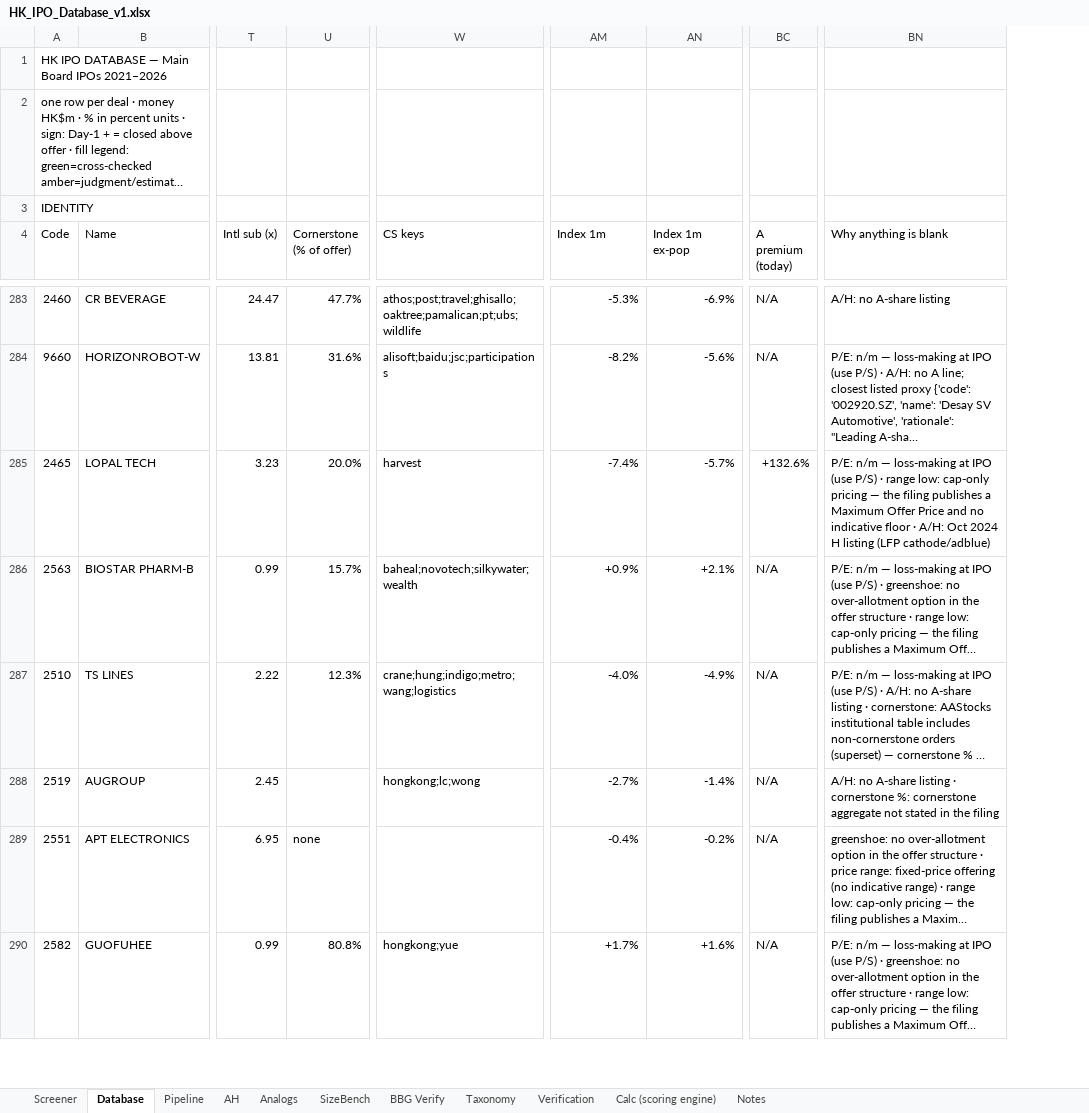
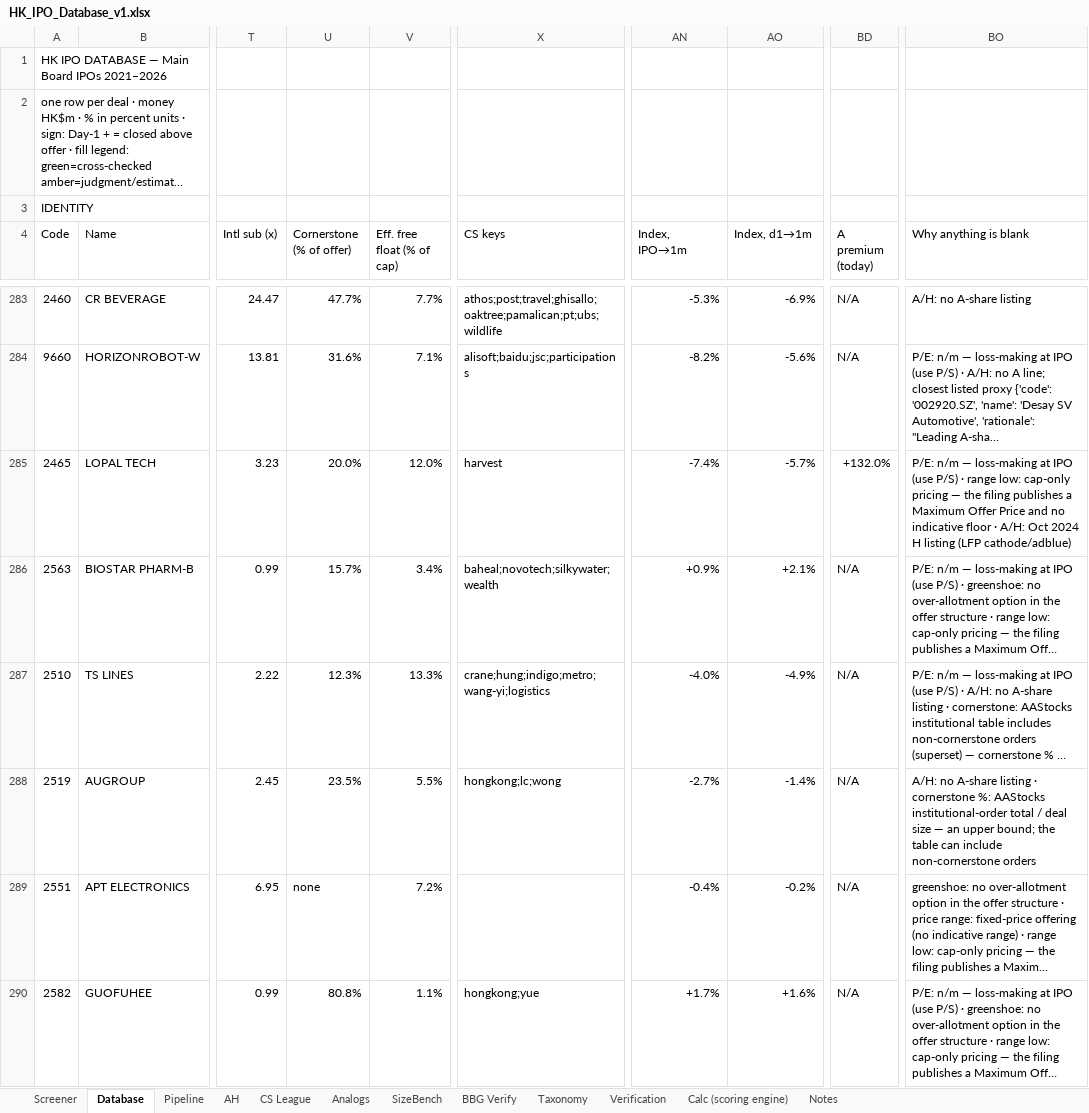
Before and after one commit to kennytam-code/code, an Excel workbook: _ipo_db/TO_NOMURA/HK_IPO_Database_v1.xlsx, sheet Database, drawn as a sheet; only a part is shown, gaps mark what is left out; long unchanged cells end in …; values as stored, in another font and other column widths than the file's, no cell formats; conditional formats not drawn; addresses are those after the commit; the diff covers the shown part only; the diff names each change by its address in the sheet, - before the commit and + after, or states it on an @@ line.

```diff
--- a/_ipo_db/TO_NOMURA/HK_IPO_Database_v1.xlsx (sheet Database)
+++ b/_ipo_db/TO_NOMURA/HK_IPO_Database_v1.xlsx (sheet Database)
+sheet tab: CS League
+column V (Eff. free float (% of cap)), rows 283-290: 7.7% | 7.1% | 12.0% | 3.4% | 13.3% | 5.5% | 7.2% | 1.1%
-AN4: Index 1m
+AN4: Index, IPO→1m
-AO4: Index 1m ex-pop
+AO4: Index, d1→1m
-BD285 (A premium (today)): +132.6%
+BD285 (A premium (today)): +132.0%
-X287 (CS keys): crane;hung;indigo;metro;wang;logistics
+X287 (CS keys): crane;hung;indigo;metro;wang-yi;logistics
-U288 (Cornerstone (% of offer)): (empty)
+U288 (Cornerstone (% of offer)): 23.5%
-BO288 (Why anything is blank): …cornerstone %: cornerstone aggregate not stated in the filing
+BO288 (Why anything is blank): …cornerstone %: AAStocks institutional-order total / deal size — an upper bound; the table can include non-cornerstone orders
```
Also changed, not shown: 836 edited cells elsewhere in this sheet, sheet Calc (scoring engine), sheet BBG Verify, sheet Screener, sheet Pipeline, sheet AH, sheet Analogs, 1 more sheet, cell formats, 1 other file.
